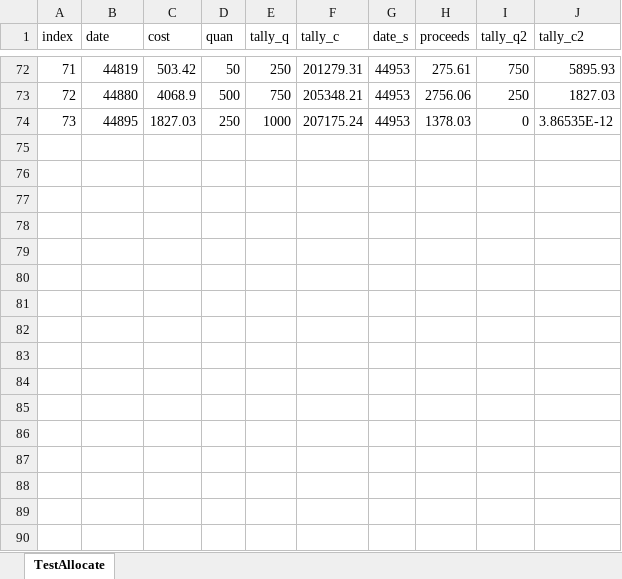
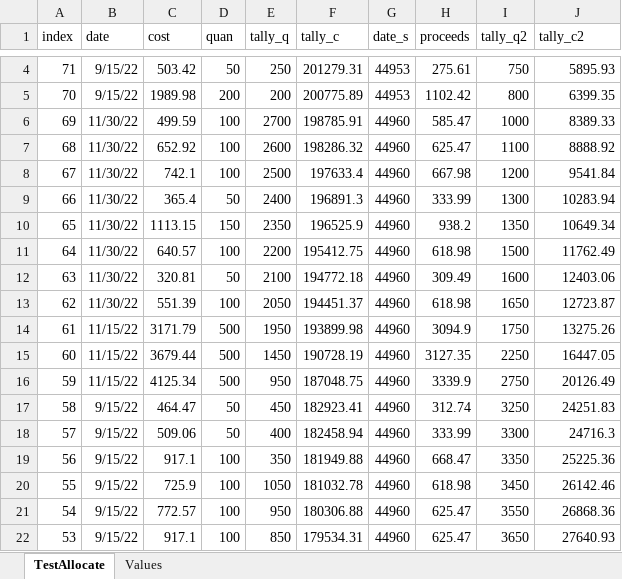
Before and after one commit to GrayCoHub/allocate_df, an Excel workbook: TestAllocate.xlsx, sheet TestAllocate, drawn as a sheet; only a part is shown, gaps mark what is left out; values as stored, in another font and other column widths than the file's, no borders; removed rows and columns are numbered as before the commit, all else as after; the diff covers the shown part only; the diff names each change by its address in the sheet, - before the commit and + after, or states it on an @@ line.

```diff
--- a/TestAllocate.xlsx (sheet TestAllocate)
+++ b/TestAllocate.xlsx (sheet TestAllocate)
+sheet tab: Values
-B4 (date): 44819
+B4 (date): 9/15/22
-row 73: 72 | 44880 | 4068.9 | 500 | 750 | 205348.21 | 44953 | 2756.06 | 250 | 1827.03
-row 74: 73 | 44895 | 1827.03 | 250 | 1000 | 207175.24 | 44953 | 1378.03 | 0 | 3.86535E-12
+row 5: 70 | 9/15/22 | 1989.98 | 200 | 200 | 200775.89 | 44953 | 1102.42 | 800 | 6399.35
+row 6: 69 | 11/30/22 | 499.59 | 100 | 2700 | 198785.91 | 44960 | 585.47 | 1000 | 8389.33
+row 7: 68 | 11/30/22 | 652.92 | 100 | 2600 | 198286.32 | 44960 | 625.47 | 1100 | 8888.92
+row 8: 67 | 11/30/22 | 742.1 | 100 | 2500 | 197633.4 | 44960 | 667.98 | 1200 | 9541.84
+row 9: 66 | 11/30/22 | 365.4 | 50 | 2400 | 196891.3 | 44960 | 333.99 | 1300 | 10283.94
+row 10: 65 | 11/30/22 | 1113.15 | 150 | 2350 | 196525.9 | 44960 | 938.2 | 1350 | 10649.34
+row 11: 64 | 11/30/22 | 640.57 | 100 | 2200 | 195412.75 | 44960 | 618.98 | 1500 | 11762.49
+row 12: 63 | 11/30/22 | 320.81 | 50 | 2100 | 194772.18 | 44960 | 309.49 | 1600 | 12403.06
+row 13: 62 | 11/30/22 | 551.39 | 100 | 2050 | 194451.37 | 44960 | 618.98 | 1650 | 12723.87
+row 14: 61 | 11/15/22 | 3171.79 | 500 | 1950 | 193899.98 | 44960 | 3094.9 | 1750 | 13275.26
+row 15: 60 | 11/15/22 | 3679.44 | 500 | 1450 | 190728.19 | 44960 | 3127.35 | 2250 | 16447.05
+row 16: 59 | 11/15/22 | 4125.34 | 500 | 950 | 187048.75 | 44960 | 3339.9 | 2750 | 20126.49
+row 17: 58 | 9/15/22 | 464.47 | 50 | 450 | 182923.41 | 44960 | 312.74 | 3250 | 24251.83
+row 18: 57 | 9/15/22 | 509.06 | 50 | 400 | 182458.94 | 44960 | 333.99 | 3300 | 24716.3
+row 19: 56 | 9/15/22 | 917.1 | 100 | 350 | 181949.88 | 44960 | 668.47 | 3350 | 25225.36
+row 20: 55 | 9/15/22 | 725.9 | 100 | 1050 | 181032.78 | 44960 | 618.98 | 3450 | 26142.46
+row 21: 54 | 9/15/22 | 772.57 | 100 | 950 | 180306.88 | 44960 | 625.47 | 3550 | 26868.36
+row 22: 53 | 9/15/22 | 917.1 | 100 | 850 | 179534.31 | 44960 | 625.47 | 3650 | 27640.93
```
Also changed, not shown: 54 added rows and 70 removed rows elsewhere in this sheet, BuySell.xlsx, 4 other files.
